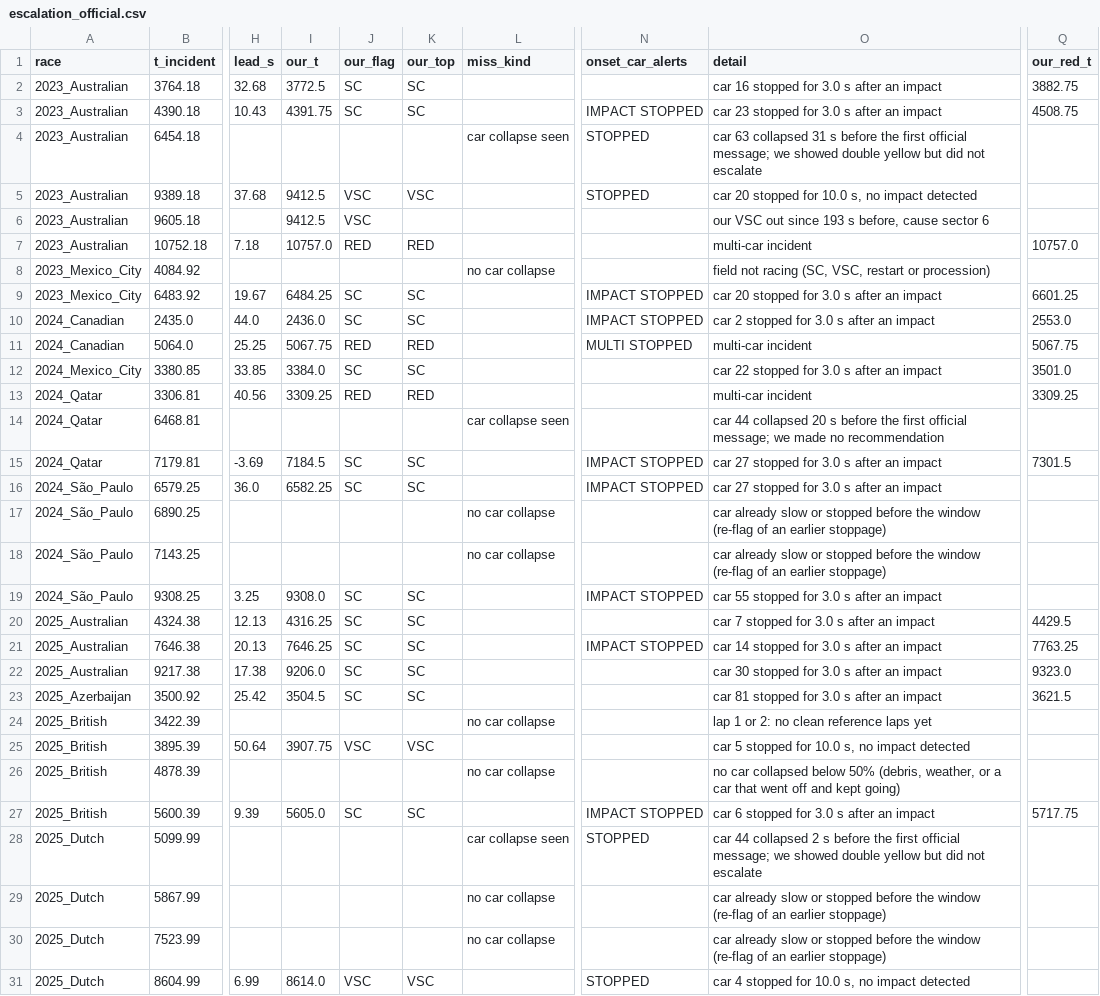
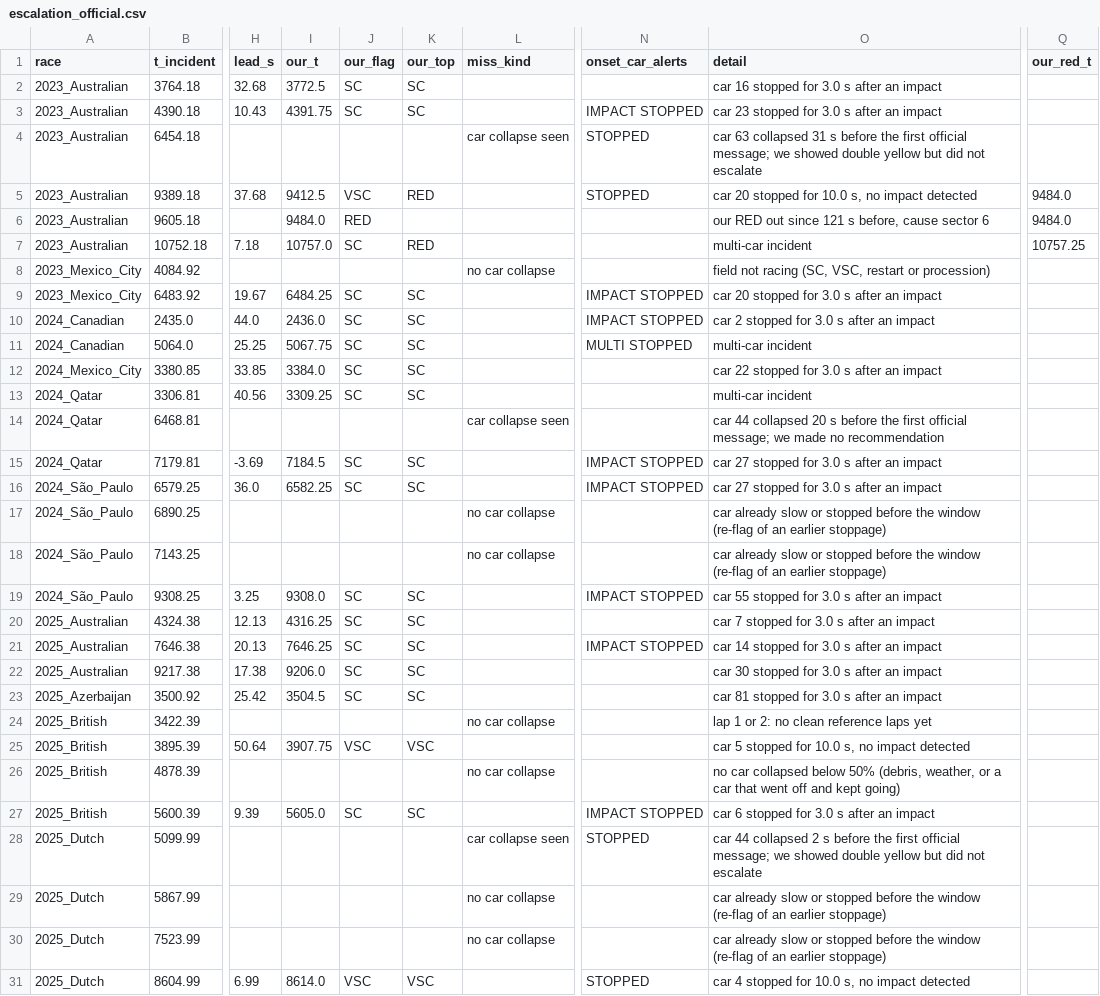
Before and after one commit to Pseudocoder28/Fast-Flag, a CSV file: docs/charts/escalation_official.csv, drawn as a sheet; only a part is shown, gaps mark what is left out; the diff covers the shown part only; the diff names each change by its address in the sheet, - before the commit and + after, or states it on an @@ line.

```diff
--- a/docs/charts/escalation_official.csv
+++ b/docs/charts/escalation_official.csv
-Q2 (our_red_t): 3882.75
+Q2 (our_red_t): (empty)
-Q3 (our_red_t): 4508.75
+Q3 (our_red_t): (empty)
-K5 (our_top): VSC
+K5 (our_top): RED
-Q5:Q6 (our_red_t): (empty)
+Q5:Q6 (our_red_t): 9484.0
-I6 (our_t): 9412.5
+I6 (our_t): 9484.0
-J6 (our_flag): VSC
+J6 (our_flag): RED
-O6 (detail): our VSC out since 193 s before,…
+O6 (detail): our RED out since 121 s before,…
-J7 (our_flag): RED
+J7 (our_flag): SC
-Q7 (our_red_t): 10757.0
+Q7 (our_red_t): 10757.25
-Q9 (our_red_t): 6601.25
+Q9 (our_red_t): (empty)
-Q10 (our_red_t): 2553.0
+Q10 (our_red_t): (empty)
-J11 (our_flag): RED
+J11 (our_flag): SC
-K11 (our_top): RED
+K11 (our_top): SC
-Q11 (our_red_t): 5067.75
+Q11 (our_red_t): (empty)
-Q12 (our_red_t): 3501.0
+Q12 (our_red_t): (empty)
-J13 (our_flag): RED
+J13 (our_flag): SC
-K13 (our_top): RED
+K13 (our_top): SC
-Q13 (our_red_t): 3309.25
+Q13 (our_red_t): (empty)
-Q15 (our_red_t): 7301.5
+Q15 (our_red_t): (empty)
-Q20 (our_red_t): 4429.5
+Q20 (our_red_t): (empty)
-Q21 (our_red_t): 7763.25
+Q21 (our_red_t): (empty)
-Q22 (our_red_t): 9323.0
+Q22 (our_red_t): (empty)
-Q23 (our_red_t): 3621.5
+Q23 (our_red_t): (empty)
-Q27 (our_red_t): 5717.75
+Q27 (our_red_t): (empty)
```
Also changed, not shown: 4 edited cells elsewhere in this file, docs/charts/escalation_ours.csv, docs/charts/escalation_sweep_SC_STOPPED_HOLD_S.csv, 11 other files.
